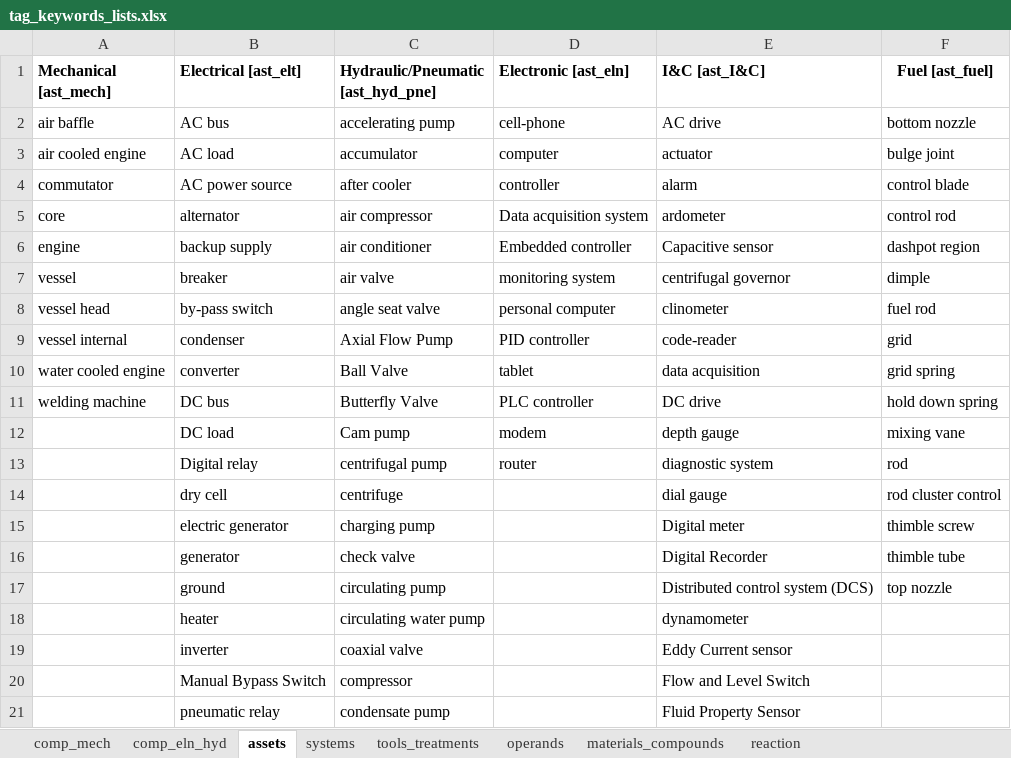
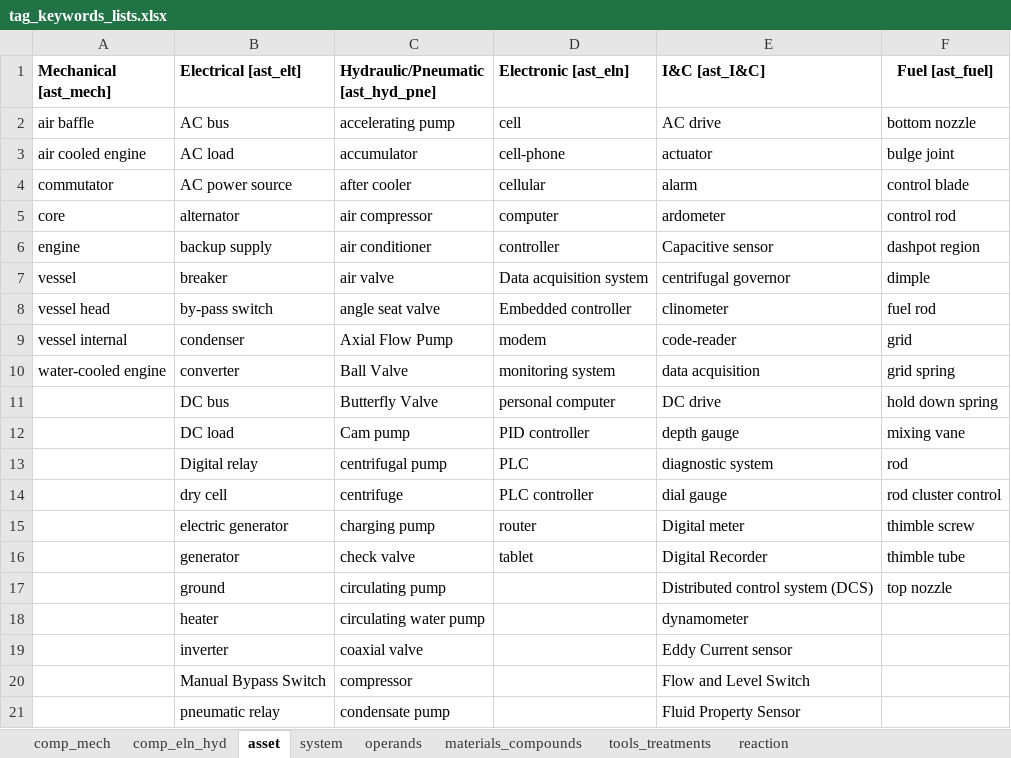
Before and after one commit to idaholab/DACKAR, an Excel workbook: data/tag_keywords_lists.xlsx, sheet asset, drawn as a sheet; only a part is shown; values as stored, in another font and other column widths than the file's, no borders; the diff covers the shown part only; the diff names each change by its address in the sheet, - before the commit and + after, or states it on an @@ line.

```diff
--- a/data/tag_keywords_lists.xlsx (sheet asset)
+++ b/data/tag_keywords_lists.xlsx (sheet asset)
-sheet tab: assets
+sheet tab: asset
-sheet tab: systems
+sheet tab: system
@@ sheet tab order changed: comp_mech | comp_eln_hyd | asset | system | operands | materials_compounds | tools_treatments | reaction @@
-D2 (Electronic [ast_eln]): cell-phone
+D2 (Electronic [ast_eln]): cell
-D3 (Electronic [ast_eln]): computer
+D3 (Electronic [ast_eln]): cell-phone
-D4 (Electronic [ast_eln]): controller
+D4 (Electronic [ast_eln]): cellular
-D5 (Electronic [ast_eln]): Data acquisition system
+D5 (Electronic [ast_eln]): computer
-D6 (Electronic [ast_eln]): Embedded controller
+D6 (Electronic [ast_eln]): controller
-D7 (Electronic [ast_eln]): monitoring system
+D7 (Electronic [ast_eln]): Data acquisition system
-D8 (Electronic [ast_eln]): personal computer
+D8 (Electronic [ast_eln]): Embedded controller
-D9 (Electronic [ast_eln]): PID controller
+D9 (Electronic [ast_eln]): modem
-A10 (Mechanical [ast_mech]): water cooled engine
+A10 (Mechanical [ast_mech]): water-cooled engine
-D10 (Electronic [ast_eln]): tablet
+D10 (Electronic [ast_eln]): monitoring system
-A11 (Mechanical [ast_mech]): welding machine
+A11 (Mechanical [ast_mech]): (empty)
-D11 (Electronic [ast_eln]): PLC controller
+D11 (Electronic [ast_eln]): personal computer
-D12 (Electronic [ast_eln]): modem
+D12 (Electronic [ast_eln]): PID controller
-D13 (Electronic [ast_eln]): router
+D13 (Electronic [ast_eln]): PLC
-D14 (Electronic [ast_eln]): (empty)
+D14 (Electronic [ast_eln]): PLC controller
-D15 (Electronic [ast_eln]): (empty)
+D15 (Electronic [ast_eln]): router
-D16 (Electronic [ast_eln]): (empty)
+D16 (Electronic [ast_eln]): tablet
```
Also changed, not shown: 1 removed row and 30 edited cells elsewhere in this sheet, sheet tools_treatments, sheet comp_mech, sheet reaction, sheet comp_eln_hyd, sheet operands, sheet system.
